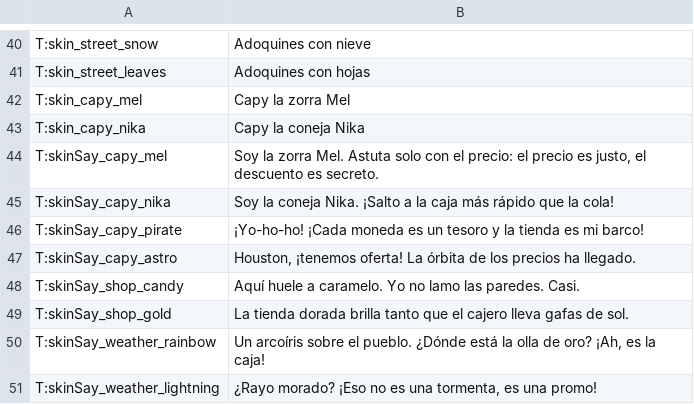
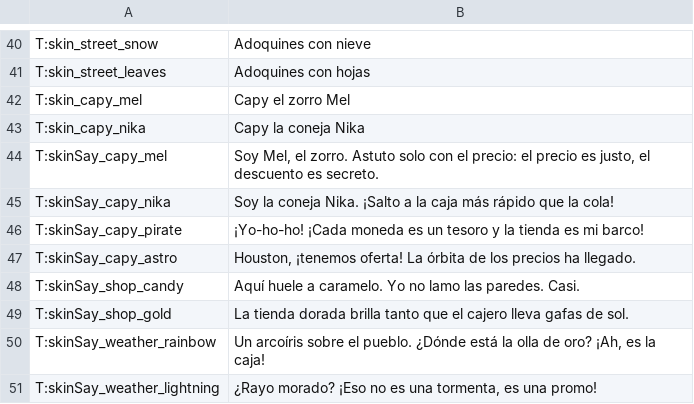
Before and after one commit to MELXXX23/capy-through-time, a TSV file: store/lang/ch/es_02.tsv, drawn as a sheet; only a part is shown, gaps mark what is left out.

```diff
--- a/store/lang/ch/es_02.tsv
+++ b/store/lang/ch/es_02.tsv
@@ -41,5 +41,5 @@ T:skin_street_snow	Adoquines con nieve
 T:skin_street_leaves	Adoquines con hojas
-T:skin_capy_mel	Capy la zorra Mel
+T:skin_capy_mel	Capy el zorro Mel
 T:skin_capy_nika	Capy la coneja Nika
-T:skinSay_capy_mel	Soy la zorra Mel. Astuta solo con el precio: el precio es justo, el descuento es secreto.
+T:skinSay_capy_mel	Soy Mel, el zorro. Astuto solo con el precio: el precio es justo, el descuento es secreto.
 T:skinSay_capy_nika	Soy la coneja Nika. ¡Salto a la caja más rápido que la cola!
```
Also changed, not shown: store/lang/ch/it_02.tsv, store/lang/ch/pl_02.tsv, 49 other files.
